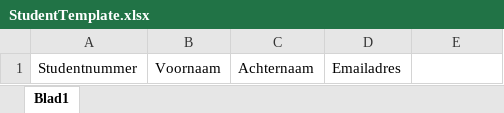
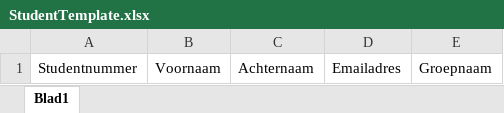
Before and after one commit to War0n/Leaping-Cliff, an Excel workbook: Barometer VS Project/Barometer_ASP_NET/Barometer_ASP_NET/Content/ExcelTemplates/StudentTemplate.xlsx, sheet Blad1, drawn as a sheet; values as stored, in another font and other column widths than the file's, no borders; the diff names each change by its address in the sheet, - before the commit and + after, or states it on an @@ line.

Commit message:
Update import student, kan nu een of meerdere groepen toevoegen

```diff
--- a/Barometer VS Project/Barometer_ASP_NET/Barometer_ASP_NET/Content/ExcelTemplates/StudentTemplate.xlsx (sheet Blad1)
+++ b/Barometer VS Project/Barometer_ASP_NET/Barometer_ASP_NET/Content/ExcelTemplates/StudentTemplate.xlsx (sheet Blad1)
-E1: (empty)
+E1: Groepnaam
```
Also changed, not shown: 1 other file.
